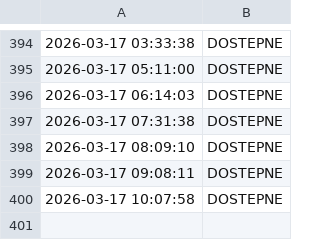
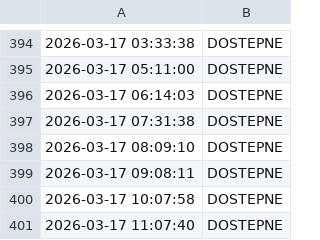
Before and after one commit to NorbertFiglewicz/monitor-ogloszenia, a CSV file: log_Router A(500).csv, drawn as a sheet; only a part is shown, gaps mark what is left out.

```diff
--- a/log_Router A(500).csv
+++ b/log_Router A(500).csv
@@ -400 +400,2 @@
 2026-03-17 10:07:58,DOSTEPNE
+2026-03-17 11:07:40,DOSTEPNE
```
Also changed, not shown: log_Router B(300).csv, 3 other files.
